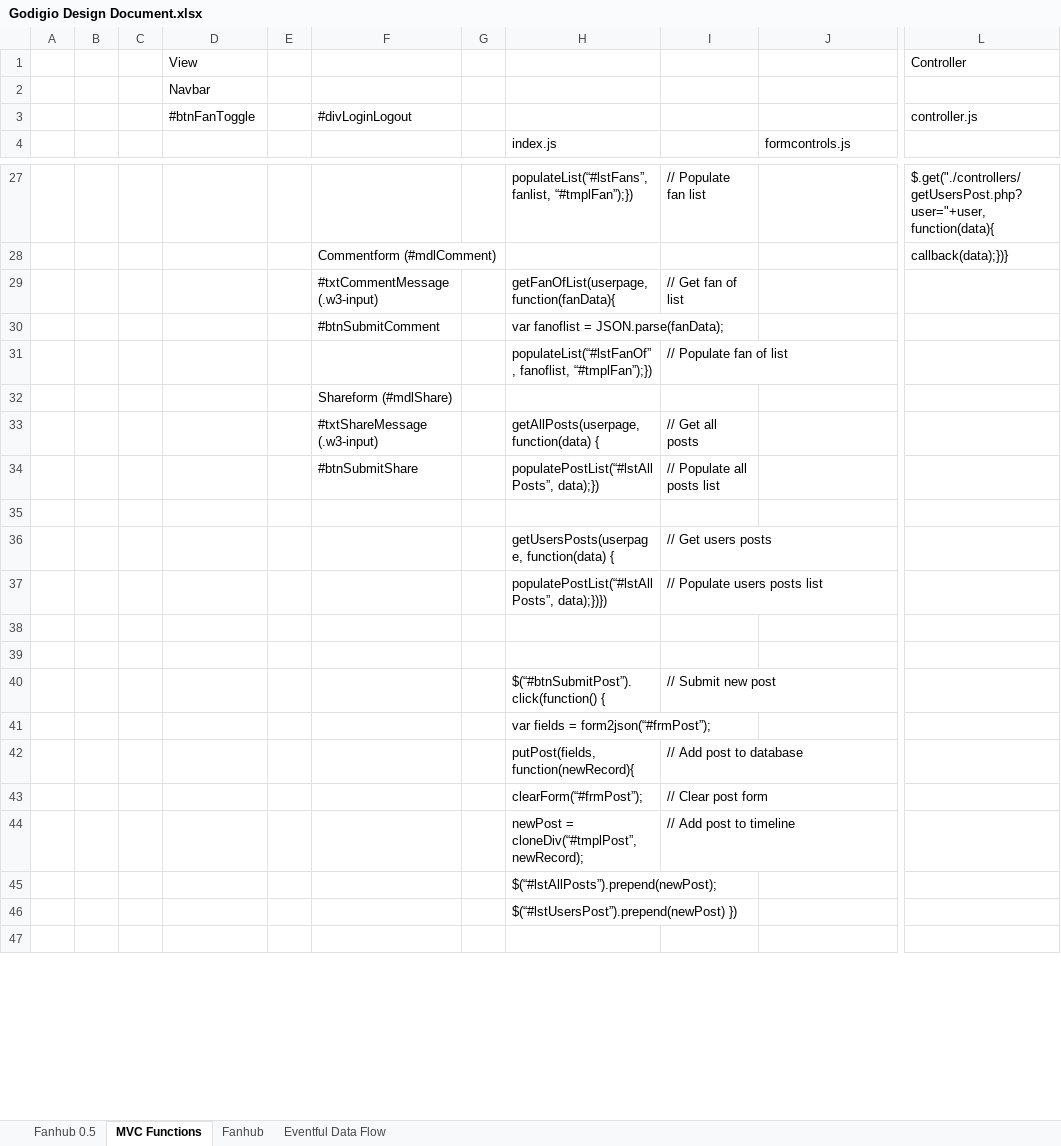
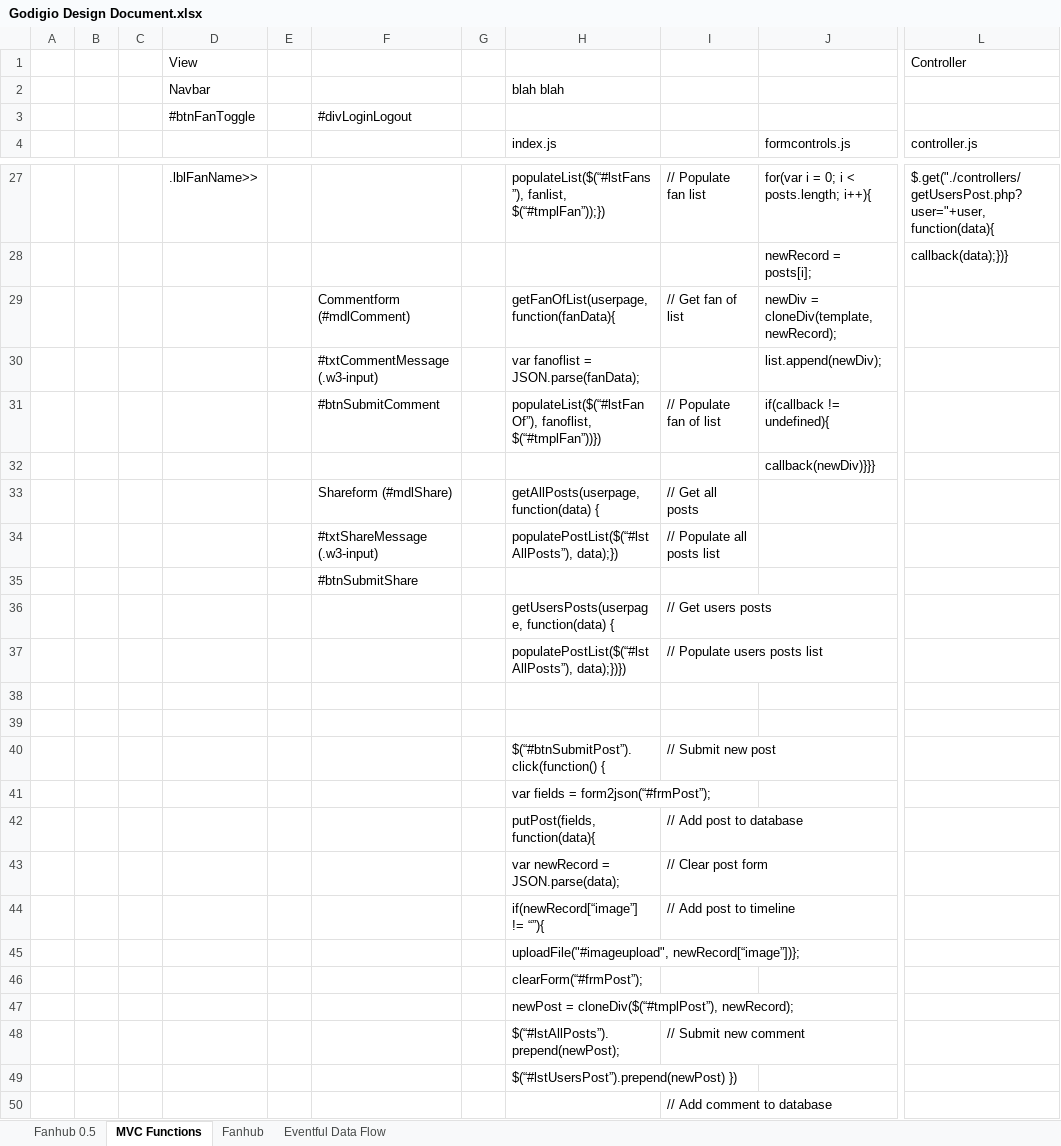
Before and after one commit to jmdrake/picoframework, an Excel workbook: Godigio Design Document.xlsx, sheet MVC Functions, drawn as a sheet; only a part is shown, gaps mark what is left out; values as stored, in another font and other column widths than the file's, no cell formats; removed rows and columns are numbered as before the commit, all else as after; rows hold the shown columns only; the diff covers the shown part only; the diff names each change by its address in the sheet, - before the commit and + after, or states it on an @@ line.

Commit message:
Updated design document

```diff
--- a/Godigio Design Document.xlsx (sheet MVC Functions)
+++ b/Godigio Design Document.xlsx (sheet MVC Functions)
-H2 (index.js): (empty)
+H2 (index.js): blah blah
-L3 (controller.js): controller.js
+L3 (controller.js): (empty)
-L4: (empty)
+L4: controller.js
-D27: (empty)
+D27: .lblFanName>>
-H27 (index.js): populateList(“#lstFans”, fanlist, “#tmplFan”);})
+H27 (index.js): populateList($(“#lstFans”), fanlist, $(“#tmplFan”));})
-J27 (formcontrols.js): (empty)
+J27 (formcontrols.js): for(var i = 0; i < posts.length; i++){
-row 28:  |  |  |  |  | Commentform (#mdlComment) |  |  |  |  | callback(data);})}
+row 28:  |  |  |  |  |  |  |  |  | newRecord = posts[i]; | callback(data);})}
-F29: #txtCommentMessage (.w3-input)
+F29: Commentform (#mdlComment)
-J29 (formcontrols.js): (empty)
+J29 (formcontrols.js): newDiv = cloneDiv(template, newRecord);
-row 30:  |  |  |  |  | #btnSubmitComment |  | var fanoflist = JSON.parse(fanData);
-row 31:  |  |  |  |  |  |  | populateList(“#lstFanOf”, fanoflist, “#tmplFan”);}) | // Populate fan of list
-row 32:  |  |  |  |  | Shareform (#mdlShare)
+row 30:  |  |  |  |  | #txtCommentMessage (.w3-input) |  | var fanoflist = JSON.parse(fanData); |  | list.append(newDiv);
+row 31:  |  |  |  |  | #btnSubmitComment |  | populateList($(“#lstFanOf”), fanoflist, $(“#tmplFan”))}) | // Populate fan of list | if(callback != undefined){
+row 32:  |  |  |  |  |  |  |  |  | callback(newDiv)}}}
-F33: #txtShareMessage (.w3-input)
+F33: Shareform (#mdlShare)
-F34: #btnSubmitShare
+F34: #txtShareMessage (.w3-input)
-H34 (index.js): populatePostList(“#lstAllPosts”, data);})
+H34 (index.js): populatePostList($(“#lstAllPosts”), data);})
-F35: (empty)
+F35: #btnSubmitShare
-H37 (index.js): populatePostList(“#lstAllPosts”, data);})})
+H37 (index.js): populatePostList($(“#lstAllPosts”), data);})})
-H42 (index.js): putPost(fields, function(newRecord){
+H42 (index.js): putPost(fields, function(data){
-H43 (index.js): clearForm(“#frmPost”);
+H43 (index.js): var newRecord = JSON.parse(data);
-H44 (index.js): newPost = cloneDiv(“#tmplPost”, newRecord);
+H44 (index.js): if(newRecord[“image”] != “”){
-H45 (index.js): $(“#lstAllPosts”).prepend(newPost);
+H45 (index.js): uploadFile("#imageupload", newRecord[“image”])};
+row 46:  |  |  |  |  |  |  | clearForm(“#frmPost”);
+row 47:  |  |  |  |  |  |  | newPost = cloneDiv($(“#tmplPost”), newRecord);
+row 48:  |  |  |  |  |  |  | $(“#lstAllPosts”).prepend(newPost); | // Submit new comment
-I50: (empty)
+I50: // Add comment to database
```
Also changed, not shown: 20 added rows, 15 removed rows, 1 moved row and 49 edited cells elsewhere in this sheet, cell formats, 1 other file.
